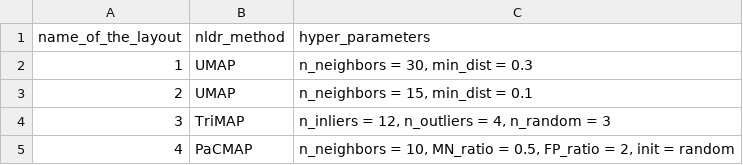
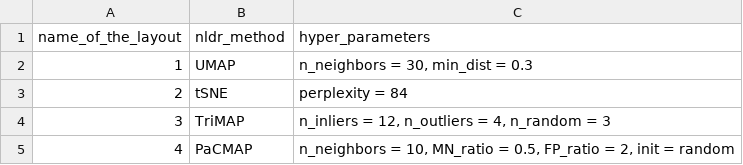
Before and after one commit to JayaniLakshika/Monash_PhD_thesis, a CSV file: data/CITE-seq/cite_seq_meta_data.csv, drawn as a sheet.

```diff
--- a/data/CITE-seq/cite_seq_meta_data.csv
+++ b/data/CITE-seq/cite_seq_meta_data.csv
@@ -2,3 +2,3 @@ name_of_the_layout,nldr_method,hyper_parameters
 1,UMAP,"n_neighbors = 30, min_dist = 0.3"
-2,UMAP,"n_neighbors = 15, min_dist = 0.1"
+2,tSNE,"perplexity = 84"
 3,TriMAP,"n_inliers = 12, n_outliers = 4, n_random = 3"
```
Also changed, not shown: 15 other files.
